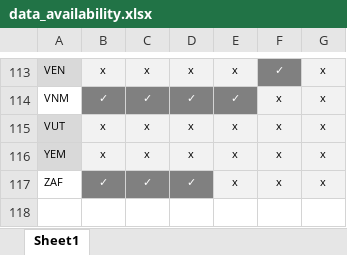
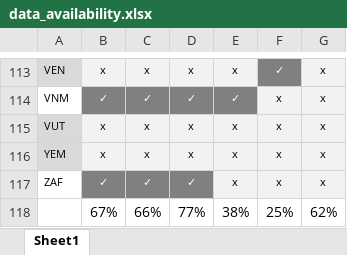
Before and after one commit to Burnet-Modelling/hcv-vaccine, an Excel workbook: data/data_availability.xlsx, sheet Sheet1, drawn as a sheet; only a part is shown, gaps mark what is left out; values as stored, in another font and other column widths than the file's, no borders; the diff names each change by its address in the sheet, - before the commit and + after, or states it on an @@ line.

```diff
--- a/data/data_availability.xlsx (sheet Sheet1)
+++ b/data/data_availability.xlsx (sheet Sheet1)
+row 118:  | 67% | 66% | 77% | 38% | 25% | 62%
```
Also changed, not shown: 2 other files.
